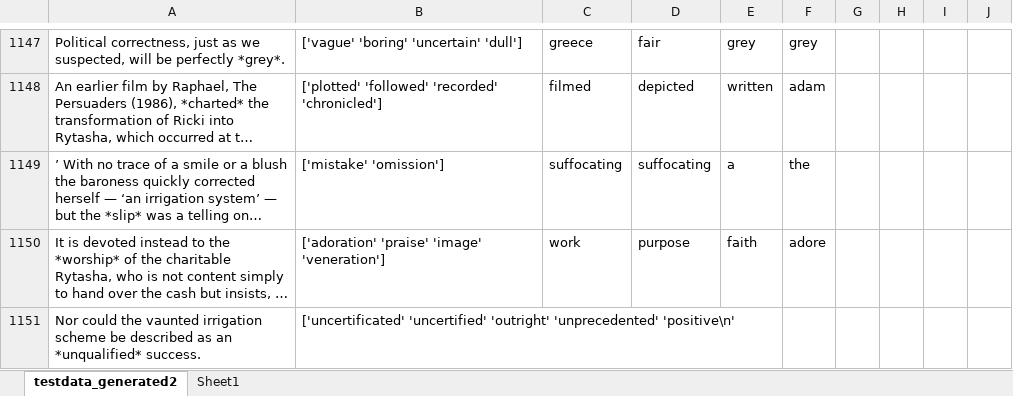
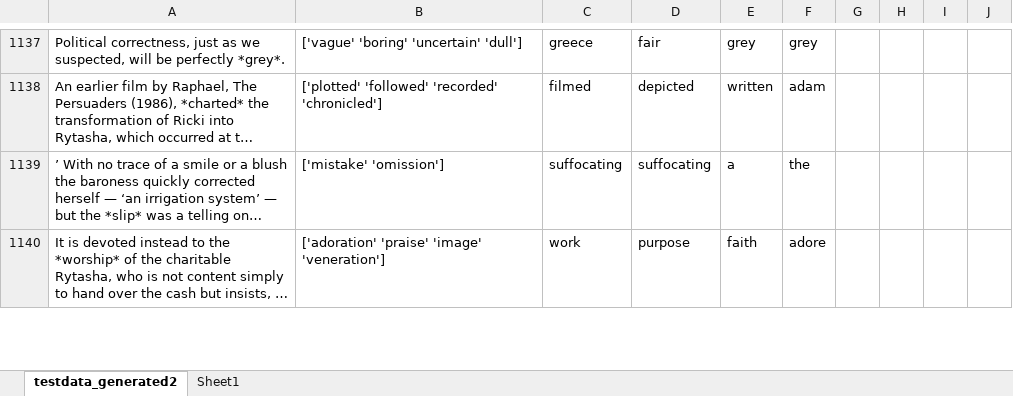
Before and after one commit to gruksd/metaphors_nlu_project, an Excel workbook: Task2_Metaphor_Paraphrase_Generation/Generated_testdata_ToBeAnnotated.xlsx, sheet testdata_generated2, drawn as a sheet; only a part is shown, gaps mark what is left out; long unchanged cells end in …; values as stored, in another font and other column widths than the file's, no borders; table styles not drawn; the diff covers the shown part only; the diff names each change by its address in the sheet, - before the commit and + after, or states it on an @@ line.

```diff
--- a/Task2_Metaphor_Paraphrase_Generation/Generated_testdata_ToBeAnnotated.xlsx (sheet testdata_generated2)
+++ b/Task2_Metaphor_Paraphrase_Generation/Generated_testdata_ToBeAnnotated.xlsx (sheet testdata_generated2)
-row 1151: Nor could the vaunted irrigation scheme be described as an *unqualified* success. | ['uncertificated' 'uncertified' 'outright' 'unprecedented' 'positive\n'
```
Also changed, not shown: 25 removed rows elsewhere in this sheet.
